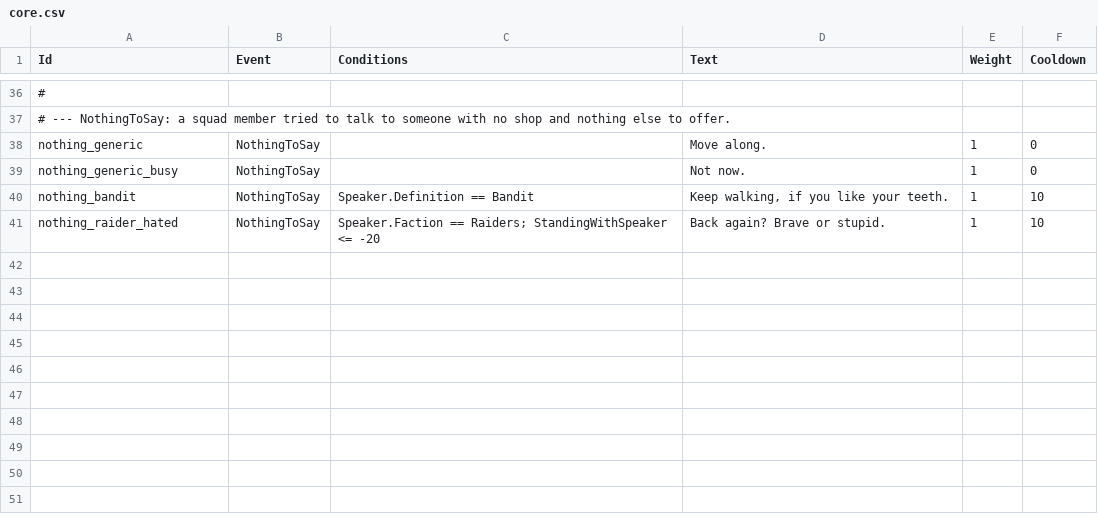
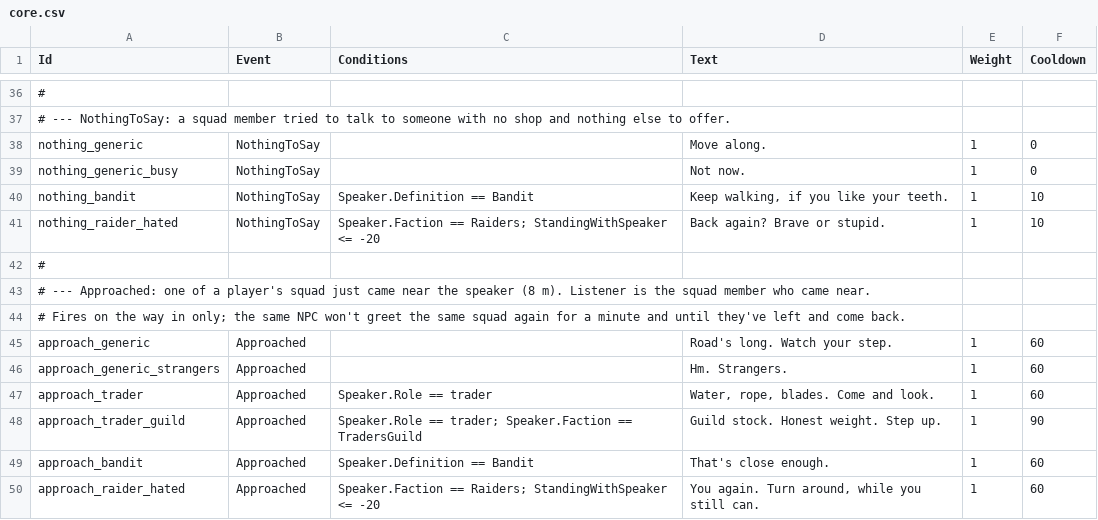
Before and after one commit to gte451f/smores-game, a CSV file: Content/Dialog/core/barks/core.csv, drawn as a sheet; only a part is shown, gaps mark what is left out.

```diff
--- a/Content/Dialog/core/barks/core.csv
+++ b/Content/Dialog/core/barks/core.csv
@@ -41 +41,10 @@ nothing_bandit,NothingToSay,Speaker.Definition == Bandit,"Keep walking, if you l
 nothing_raider_hated,NothingToSay,Speaker.Faction == Raiders; StandingWithSpeaker <= -20,Back again? Brave or stupid.,1,10
+#,,,,,
+# --- Approached: one of a player's squad just came near the speaker (8 m). Listener is the squad member who came near.,,,,,
+# Fires on the way in only; the same NPC won't greet the same squad again for a minute and until they've left and come back.,,,,,
+approach_generic,Approached,,Road's long. Watch your step.,1,60
+approach_generic_strangers,Approached,,Hm. Strangers.,1,60
+approach_trader,Approached,Speaker.Role == trader,"Water, rope, blades. Come and look.",1,60
+approach_trader_guild,Approached,Speaker.Role == trader; Speaker.Faction == TradersGuild,Guild stock. Honest weight. Step up.,1,90
+approach_bandit,Approached,Speaker.Definition == Bandit,That's close enough.,1,60
+approach_raider_hated,Approached,Speaker.Faction == Raiders; StandingWithSpeaker <= -20,"You again. Turn around, while you still can.",1,60
```
Also changed, not shown: 28 other files.
